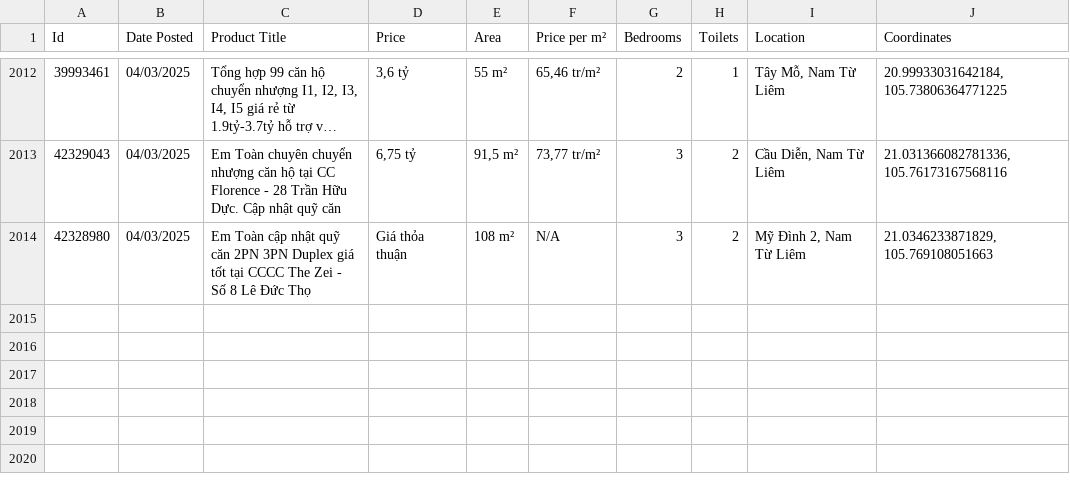
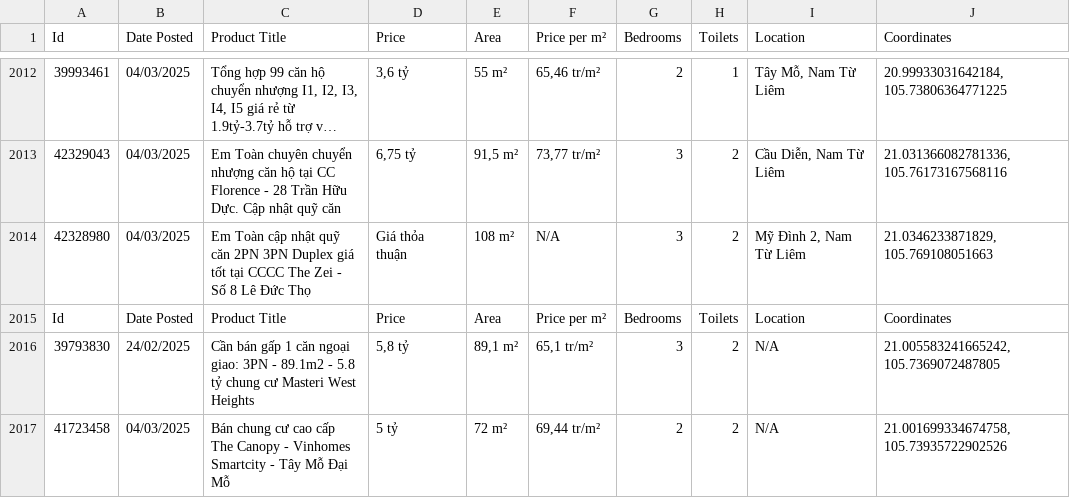
Before and after one commit to hoang-nguyen13/Housing, a CSV file: data/filtered_real_estate_listings_nam-tu-liem.csv, drawn as a sheet; only a part is shown, gaps mark what is left out; long unchanged cells end in …; the diff names each change by its address in the sheet, - before the commit and + after, or states it on an @@ line.

```diff
--- a/data/filtered_real_estate_listings_nam-tu-liem.csv
+++ b/data/filtered_real_estate_listings_nam-tu-liem.csv
+row 2015: Id | Date Posted | Product Title | Price | Area | Price per m² | Bedrooms | Toilets | Location | Coordinates
+row 2016: 39793830 | 24/02/2025 | Cần bán gấp 1 căn ngoại giao: 3PN - 89.1m2 - 5.8 tỷ chung cư Masteri West Heights | 5,8 tỷ | 89,1 m² | 65,1 tr/m² | 3 | 2 | N/A | 21.005583241665242, 105.7369072487805
+row 2017: 41723458 | 04/03/2025 | Bán chung cư cao cấp The Canopy - Vinhomes Smartcity - Tây Mỗ Đại Mỗ | 5 tỷ | 72 m² | 69,44 tr/m² | 2 | 2 | N/A | 21.001699334674758, 105.73935722902526
```
Also changed, not shown: data/filtered_real_estate_listings_bac-tu-liem.csv, data/filtered_real_estate_listings_dong-da.csv, 5 other files.
